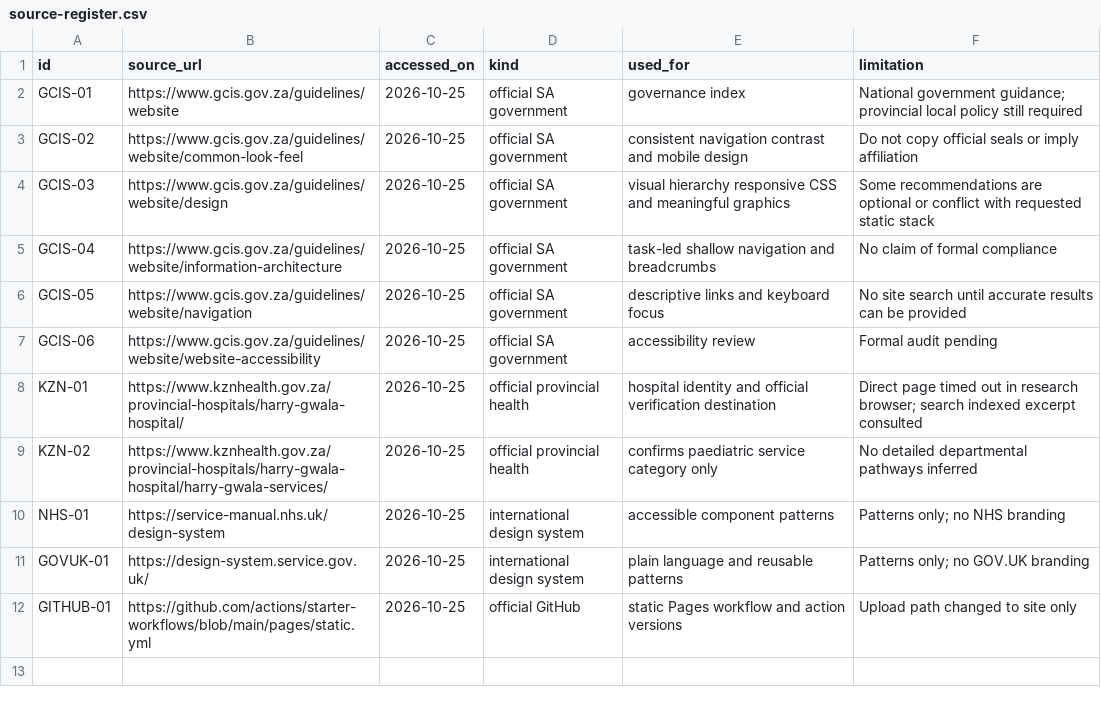
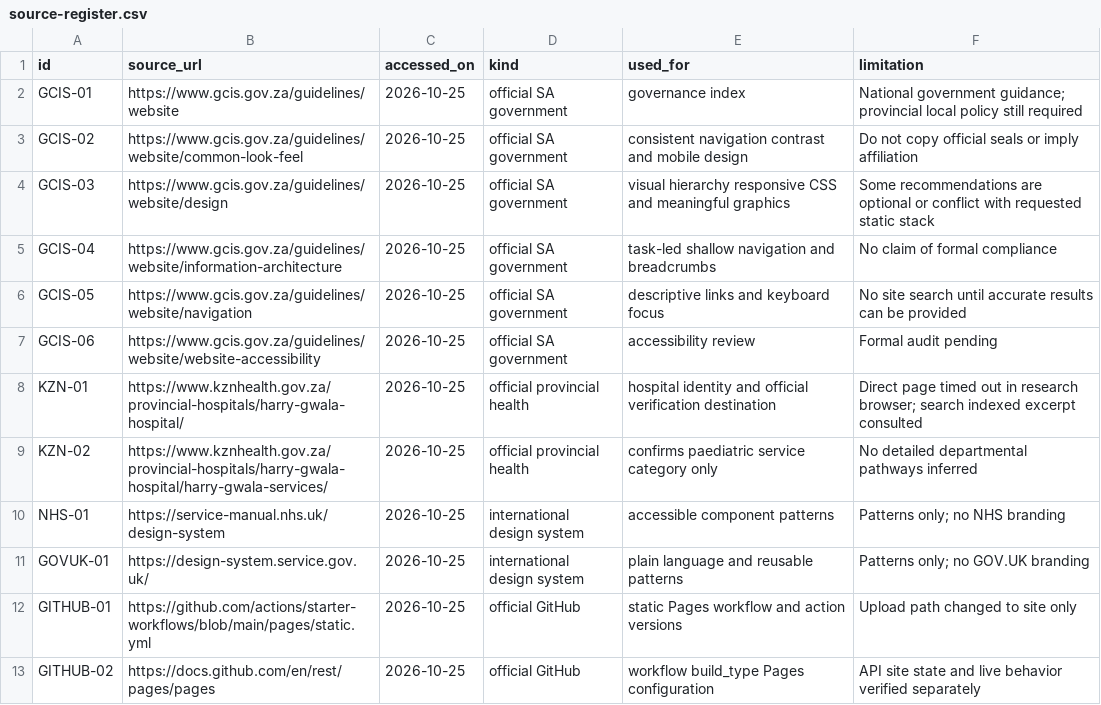
Before and after one commit to khedundigital/HGRH-departmental-websites, a CSV file: docs/government-intel/source-register.csv, drawn as a sheet; the diff names each change by its address in the sheet, - before the commit and + after, or states it on an @@ line.

Commit message:
Record Pages deployment and live verification

```diff
--- a/docs/government-intel/source-register.csv
+++ b/docs/government-intel/source-register.csv
+row 13: GITHUB-02 | https://docs.github.com/en/rest/pages/pages | 2026-10-25 | official GitHub | workflow build_type Pages configuration | API site state and live behavior verified separately
```
Also changed, not shown: 2 other files.
